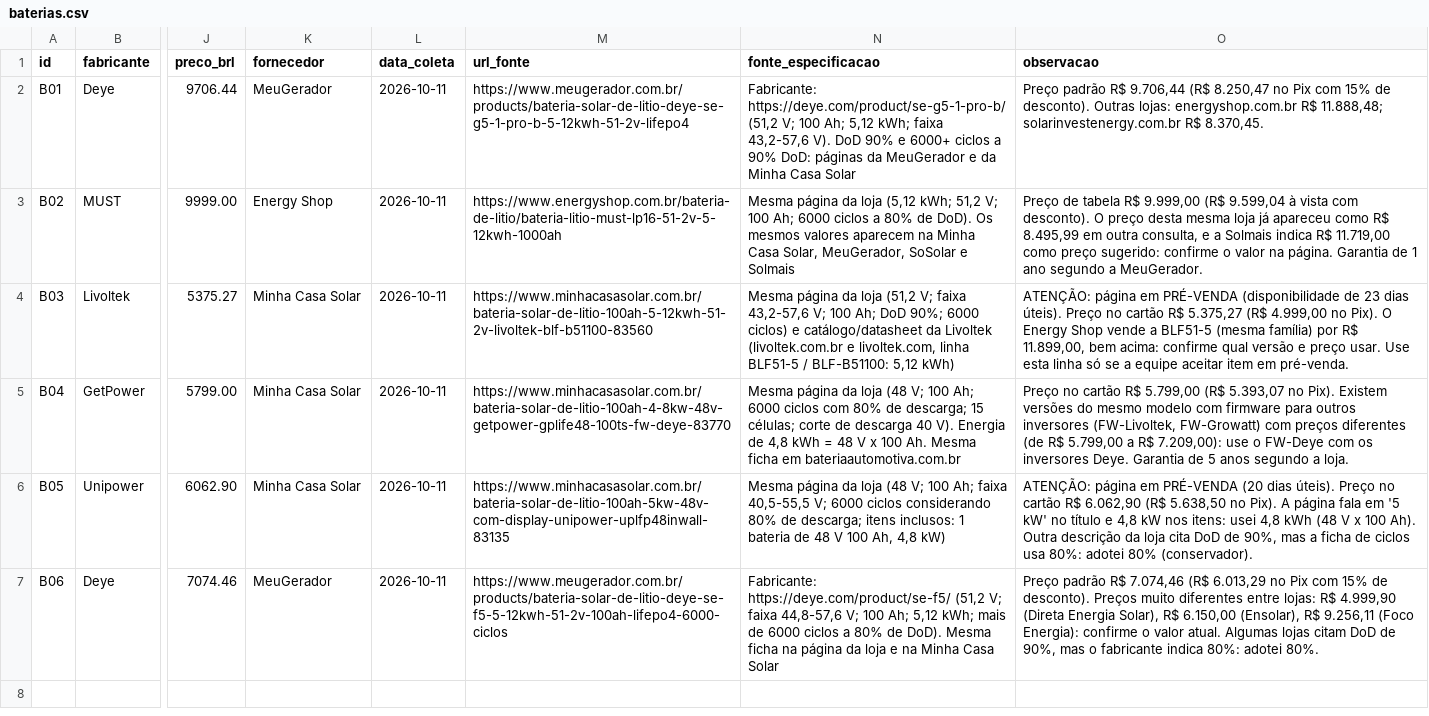
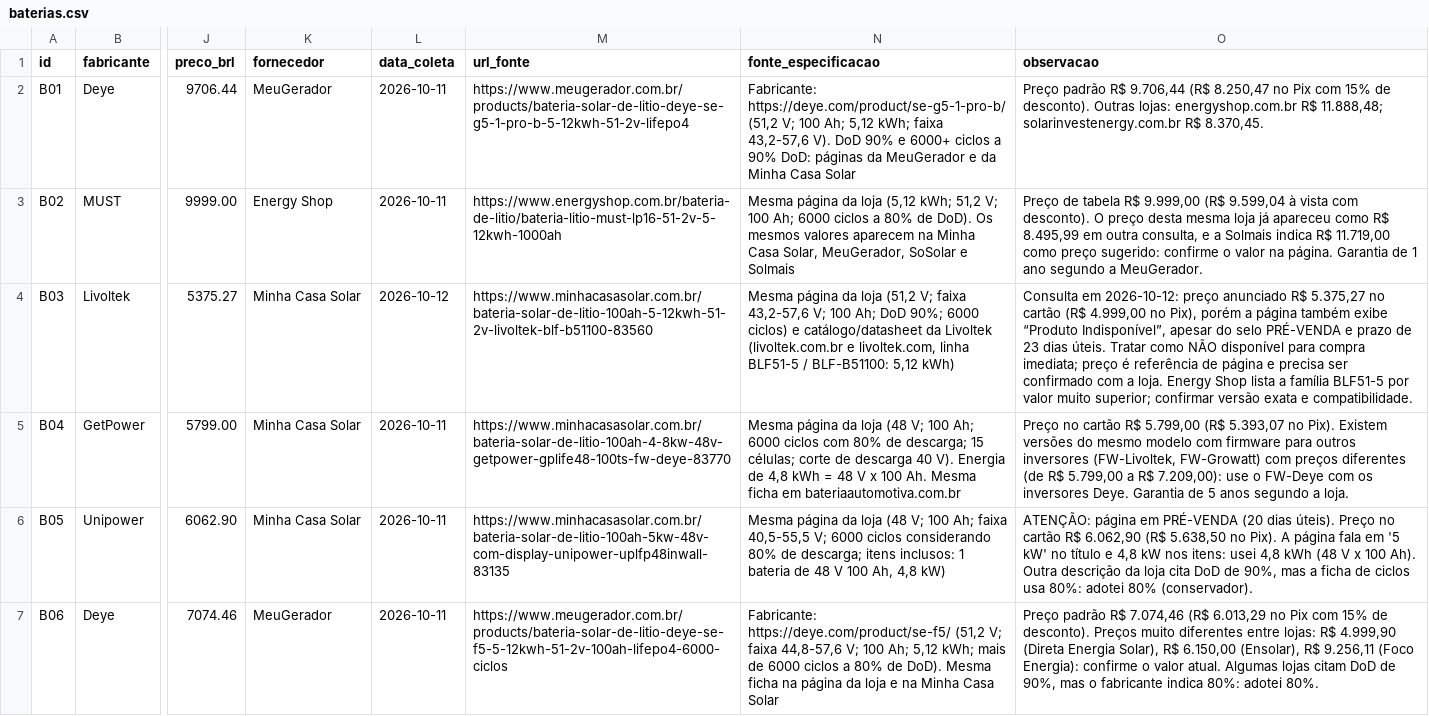
Before and after one commit to Brunoo7/dimensionamento_energetico, a CSV file: data/baterias.csv, drawn as a sheet; only a part is shown, gaps mark what is left out; the diff names each change by its address in the sheet, - before the commit and + after, or states it on an @@ line.

```diff
--- a/data/baterias.csv
+++ b/data/baterias.csv
-L4 (data_coleta): 2026-10-11
+L4 (data_coleta): 2026-10-12
-O4 (observacao): ATENÇÃO: página em PRÉ-VENDA (disponibilidade de 23 dias úteis). Preço no cartão R$ 5.375,27 (R$ 4.999,00 no Pix). O Energy Shop vende a BLF51-5 (mesma família) por R$ 11.899,00, bem acima: confirme qual versão e preço usar. Use esta linha só se a equipe aceitar item em pré-venda.
+O4 (observacao): Consulta em 2026-10-12: preço anunciado R$ 5.375,27 no cartão (R$ 4.999,00 no Pix), porém a página também exibe “Produto Indisponível”, apesar do selo PRÉ-VENDA e prazo de 23 dias úteis. Tratar como NÃO disponível para compra imediata; preço é referência de página e precisa ser confirmado com a loja. Energy Shop lista a família BLF51-5 por valor muito superior; confirmar versão exata e compatibilidade.
```
Also changed, not shown: data/inversores.csv, data/modulos.csv, 8 other files.
